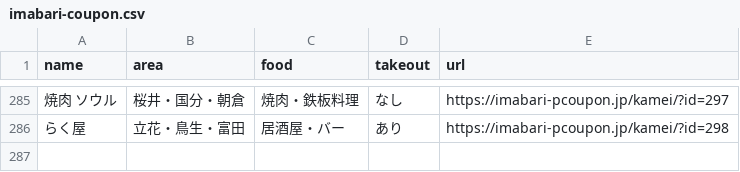
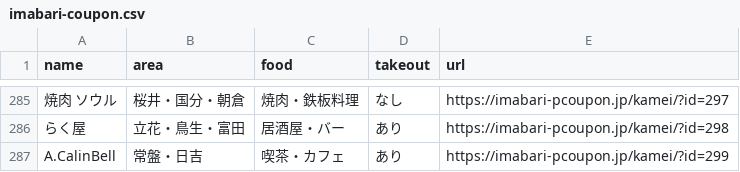
Before and after one commit to imabari/pcoupon2, a CSV file: html/imabari-coupon.csv, drawn as a sheet; only a part is shown, gaps mark what is left out; the diff names each change by its address in the sheet, - before the commit and + after, or states it on an @@ line.

```diff
--- a/html/imabari-coupon.csv
+++ b/html/imabari-coupon.csv
+row 287: A.CalinBell | 常盤・日吉 | 喫茶・カフェ | あり | https://imabari-pcoupon.jp/kamei/?id=299
```
